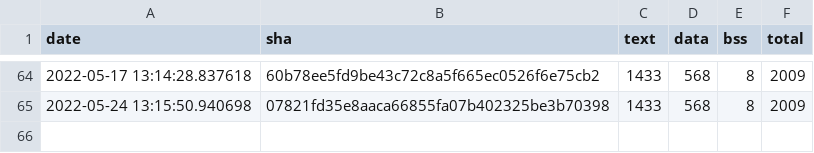
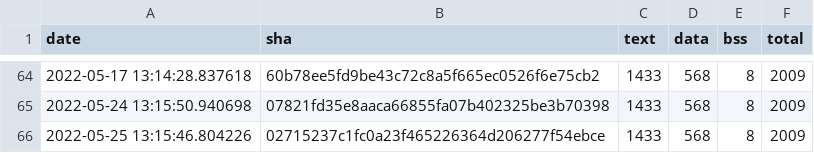
Before and after one commit to open-vela/apps_mlearning_tflite-micro, a CSV file: data/continuous_builds/size_profiling/linux_x86_64_release/baseline_memory_footprint.csv, drawn as a sheet; only a part is shown, gaps mark what is left out; the diff names each change by its address in the sheet, - before the commit and + after, or states it on an @@ line.

```diff
--- a/data/continuous_builds/size_profiling/linux_x86_64_release/baseline_memory_footprint.csv
+++ b/data/continuous_builds/size_profiling/linux_x86_64_release/baseline_memory_footprint.csv
+row 66: 2022-05-25 13:15:46.804226 | 02715237c1fc0a23f465226364d206277f54ebce | 1433 | 568 | 8 | 2009
```
Also changed, not shown: data/continuous_builds/size_profiling/linux_x86_64_release/interpreter_memory_footprint.csv, data/continuous_builds/size_profiling/linux_x86_64_release/keyword_benchmark.csv.
